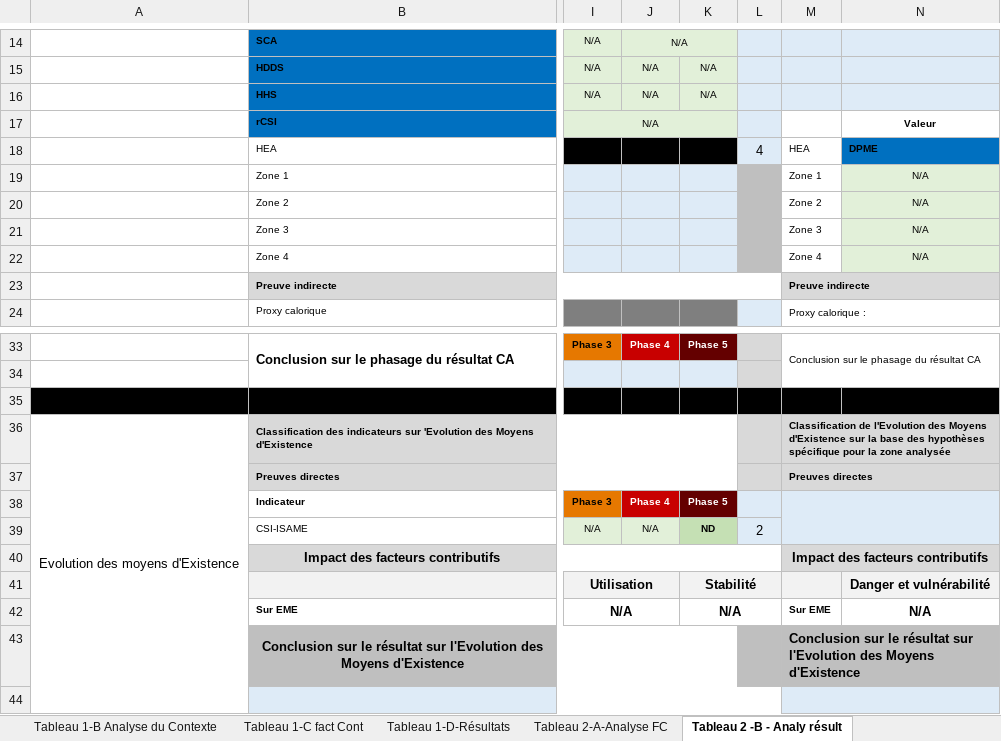
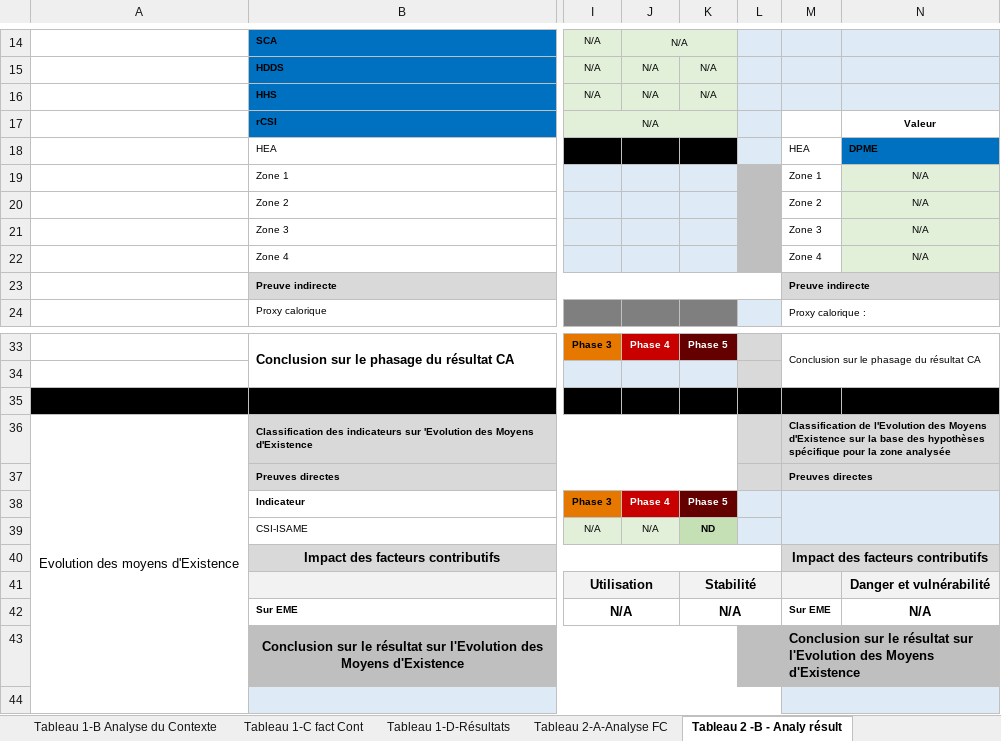
Before and after one commit to olanderb/CHautomationtraining, an Excel workbook: Tableur_CH_20.xlsm, sheet Tableau 2 -B - Analy résult, drawn as a sheet; only a part is shown, gaps mark what is left out; values as stored, in another font and other column widths than the file's, no borders; conditional formats not drawn; the diff names each change by its address in the sheet, - before the commit and + after, or states it on an @@ line.

Commit message:
Update Tableur CH
Ci-joint la version finale du tableur avec un  fond de couleur mauve

```diff
--- a/Tableur_CH_20.xlsm (sheet Tableau 2 -B - Analy résult)
+++ b/Tableur_CH_20.xlsm (sheet Tableau 2 -B - Analy résult)
-L18: 4
+L18: (empty)
-L39: 2
+L39: (empty)
```
Also changed, not shown: charts or pictures.
